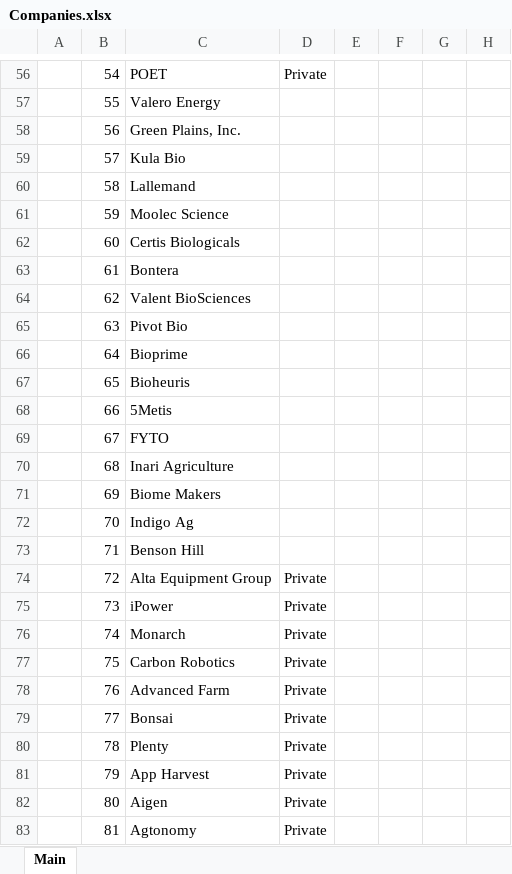
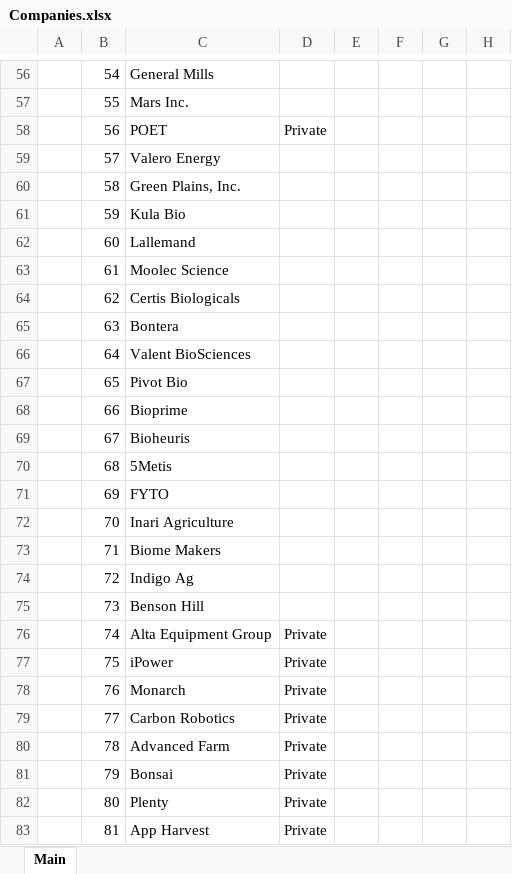
Before and after one commit to cchristner/models, an Excel workbook: Companies.xlsx, sheet Main, drawn as a sheet; only a part is shown, gaps mark what is left out; values as stored, in another font and other column widths than the file's, no cell formats; the diff covers the shown part only; the diff names each change by its address in the sheet, - before the commit and + after, or states it on an @@ line.

```diff
--- a/Companies.xlsx (sheet Main)
+++ b/Companies.xlsx (sheet Main)
-C56: POET
+C56: General Mills
-D56: Private
+D56: (empty)
-C57: Valero Energy
+C57: Mars Inc.
-C58: Green Plains, Inc.
+C58: POET
-D58: (empty)
+D58: Private
-C59: Kula Bio
+C59: Valero Energy
-C60: Lallemand
+C60: Green Plains, Inc.
-C61: Moolec Science
+C61: Kula Bio
-C62: Certis Biologicals
+C62: Lallemand
-C63: Bontera
+C63: Moolec Science
-C64: Valent BioSciences
+C64: Certis Biologicals
-C65: Pivot Bio
+C65: Bontera
-C66: Bioprime
+C66: Valent BioSciences
-C67: Bioheuris
+C67: Pivot Bio
-C68: 5Metis
+C68: Bioprime
-C69: FYTO
+C69: Bioheuris
-C70: Inari Agriculture
+C70: 5Metis
-C71: Biome Makers
+C71: FYTO
-C72: Indigo Ag
+C72: Inari Agriculture
-C73: Benson Hill
+C73: Biome Makers
-C74: Alta Equipment Group
+C74: Indigo Ag
-D74:D75: Private
+D74:D75: (empty)
-C75: iPower
+C75: Benson Hill
-C76: Monarch
+C76: Alta Equipment Group
-C77: Carbon Robotics
+C77: iPower
-C78: Advanced Farm
+C78: Monarch
-C79: Bonsai
+C79: Carbon Robotics
-C80: Plenty
+C80: Advanced Farm
-C81: App Harvest
+C81: Bonsai
-C82: Aigen
+C82: Plenty
-C83: Agtonomy
+C83: App Harvest
```
Also changed, not shown: 2 added rows and 72 edited cells elsewhere in this sheet, cell formats.
